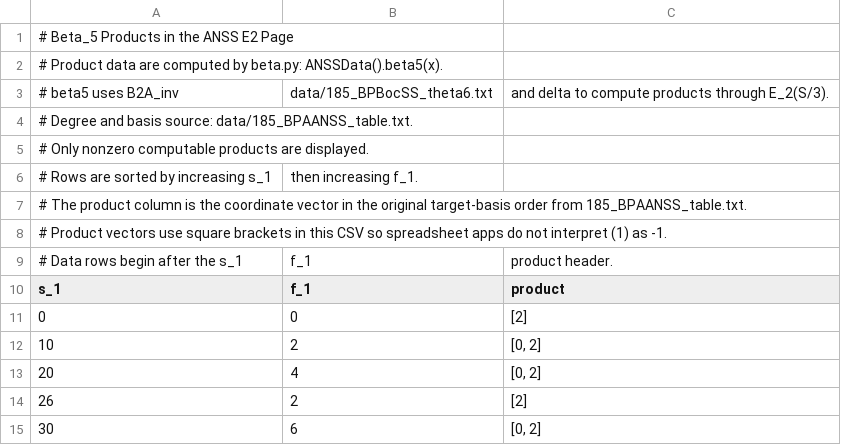
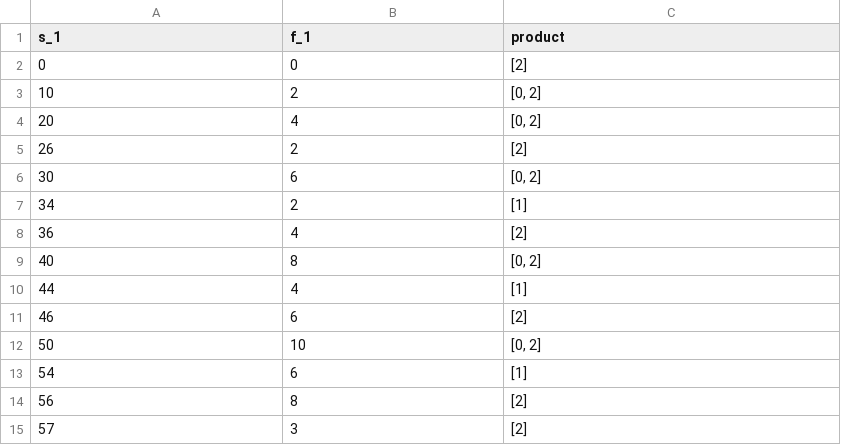
Before and after one commit to yqkewang/ANSS_data, a CSV file: Note/ANSS_beta5_products.csv, drawn as a sheet; only a part is shown; the shorter side is filled out with more unchanged rows; the diff names each change by its address in the sheet, - before the commit and + after, or states it on an @@ line.

```diff
--- a/Note/ANSS_beta5_products.csv
+++ b/Note/ANSS_beta5_products.csv
-row 1: # Beta_5 Products in the ANSS E2 Page
-row 2: # Product data are computed by beta.py: ANSSData().beta5(x).
-row 3: # beta5 uses B2A_inv | data/185_BPBocSS_theta6.txt | and delta to compute products through E_2(S/3).
-row 4: # Degree and basis source: data/185_BPAANSS_table.txt.
-row 5: # Only nonzero computable products are displayed.
-row 6: # Rows are sorted by increasing s_1 | then increasing f_1.
-row 7: # The product column is the coordinate vector in the original target-basis order from 185_BPAANSS_table.txt.
-row 8: # Product vectors use square brackets in this CSV so spreadsheet apps do not interpret (1) as -1.
-row 9: # Data rows begin after the s_1 | f_1 | product header.
```
Also changed, not shown: Note/ANSS_E2_ranks.csv, Note/ANSS_beta2_products.csv, 22 other files.
